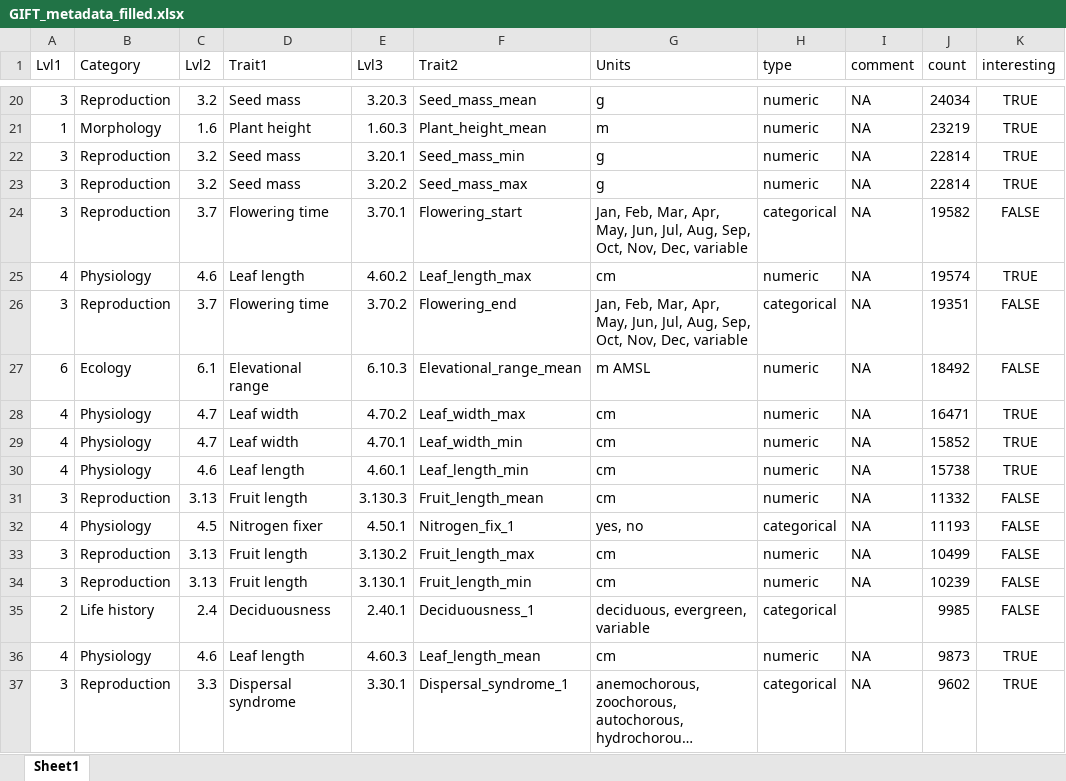
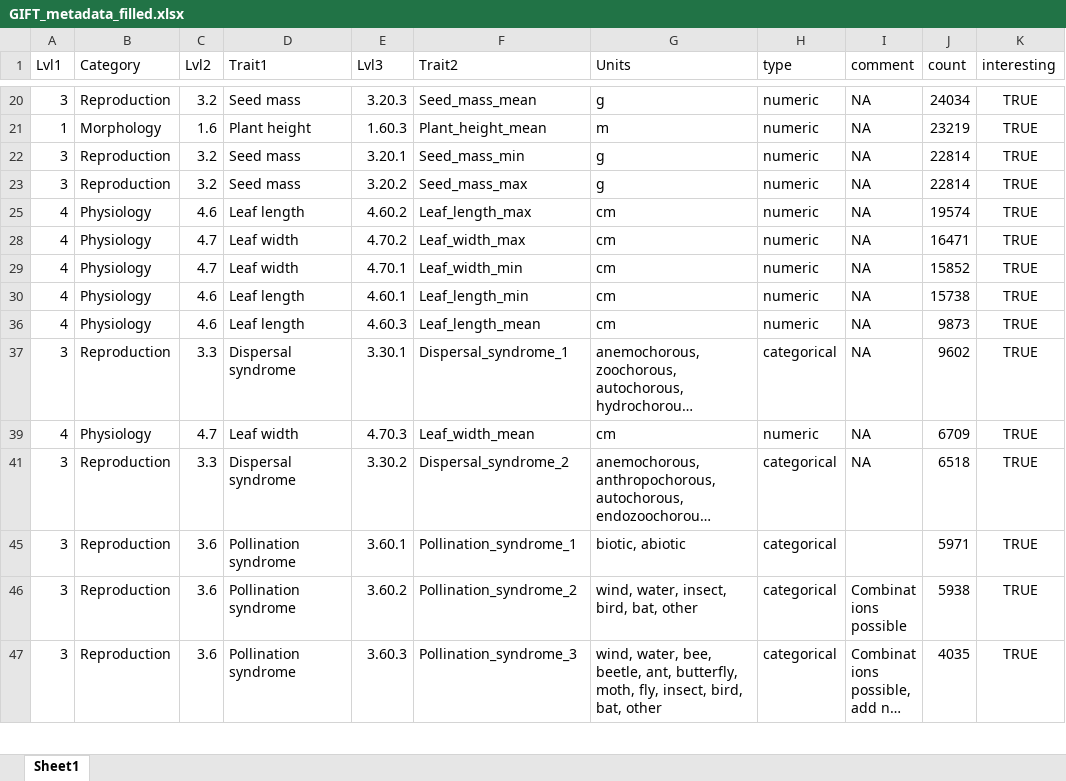
Before and after one commit to FELLOW-flora/fellow-traits, an Excel workbook: data/raw-data/traits/GIFT_metadata_filled.xlsx, sheet Sheet1, drawn as a sheet; only a part is shown, gaps mark what is left out; the shorter side is filled out with more unchanged rows; long unchanged cells end in …; values as stored, in another font and other column widths than the file's, no borders; the diff covers the shown part only; the diff names each change by its address in the sheet, - before the commit and + after, or states it on an @@ line.

```diff
--- a/data/raw-data/traits/GIFT_metadata_filled.xlsx (sheet Sheet1)
+++ b/data/raw-data/traits/GIFT_metadata_filled.xlsx (sheet Sheet1)
@@ row 24 hidden: 3 | Reproduction | 3.7 | Flowering time | 3.70.1 | Flowering_start | Jan, Feb, Mar, Apr, May, Jun, Jul, Aug, Sep, Oct, Nov, Dec, variable | categorical | NA | 19582 | FALSE @@
@@ row 26 hidden: 3 | Reproduction | 3.7 | Flowering time | 3.70.2 | Flowering_end | Jan, Feb, Mar, Apr, May, Jun, Jul, Aug, Sep, Oct, Nov, Dec, variable | categorical | NA | 19351 | FALSE @@
@@ row 27 hidden: 6 | Ecology | 6.1 | Elevational range | 6.10.3 | Elevational_range_mean | m AMSL | numeric | NA | 18492 | FALSE @@
@@ row 31 hidden: 3 | Reproduction | 3.13 | Fruit length | 3.130.3 | Fruit_length_mean | cm | numeric | NA | 11332 | FALSE @@
@@ row 32 hidden: 4 | Physiology | 4.5 | Nitrogen fixer | 4.50.1 | Nitrogen_fix_1 | yes, no | categorical | NA | 11193 | FALSE @@
@@ row 33 hidden: 3 | Reproduction | 3.13 | Fruit length | 3.130.2 | Fruit_length_max | cm | numeric | NA | 10499 | FALSE @@
@@ row 34 hidden: 3 | Reproduction | 3.13 | Fruit length | 3.130.1 | Fruit_length_min | cm | numeric | NA | 10239 | FALSE @@
@@ row 35 hidden: 2 | Life history | 2.4 | Deciduousness | 2.40.1 | Deciduousness_1 | deciduous, evergreen, variable | categorical |  | 9985 | FALSE @@
```
Also changed, not shown: 70 hidden or unhidden rows elsewhere in this sheet, data/raw-data/traits/Metatraits.xlsx, 16 other files.
